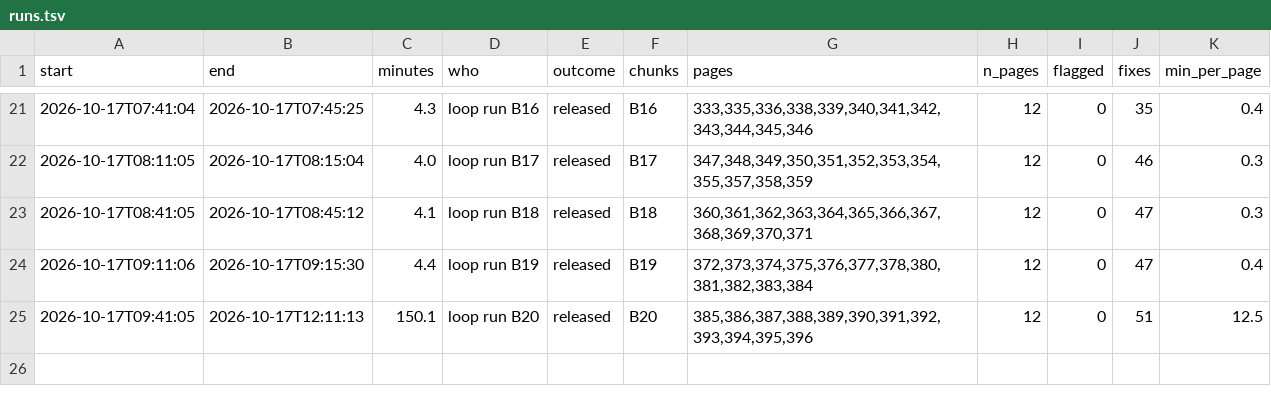
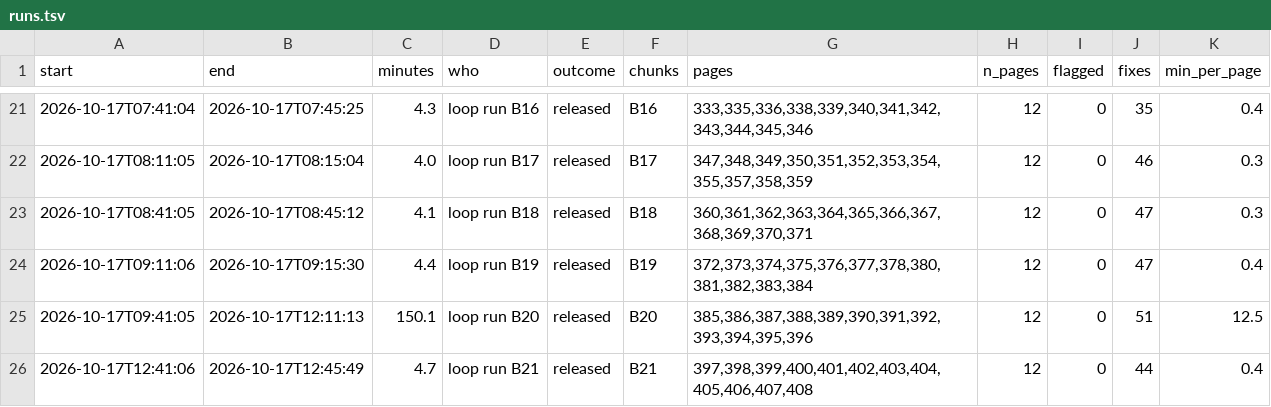
Before and after one commit to mitchellpalermo/Genesius-grammar, a TSV file: gesenius/proof/runs.tsv, drawn as a sheet; only a part is shown, gaps mark what is left out; the diff names each change by its address in the sheet, - before the commit and + after, or states it on an @@ line.

```diff
--- a/gesenius/proof/runs.tsv
+++ b/gesenius/proof/runs.tsv
+row 26: 2026-10-17T12:41:06 | 2026-10-17T12:45:49 | 4.7 | loop run B21 | released | B21 | 397,398,399,400,401,402,403,404,405,406,407,408 | 12 | 0 | 44 | 0.4
```
Also changed, not shown: gesenius/proof/corrections.tsv, gesenius/proof/review.tsv, 14 other files.
